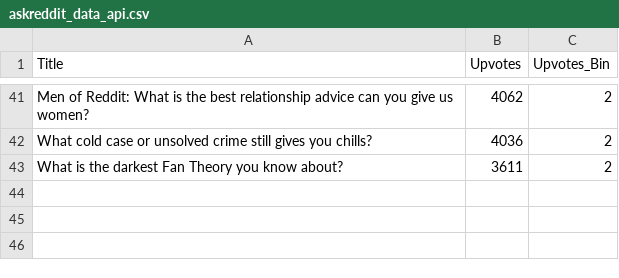
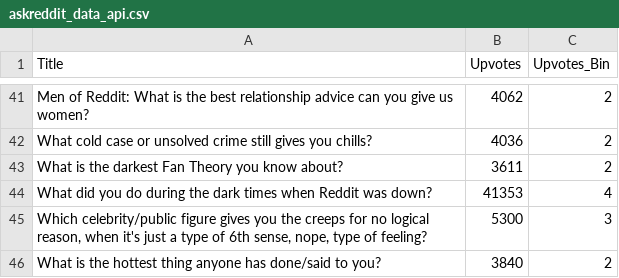
Before and after one commit to yoonbo1/AskReddit, a CSV file: Data/askreddit_data_api.csv, drawn as a sheet; only a part is shown, gaps mark what is left out; the diff names each change by its address in the sheet, - before the commit and + after, or states it on an @@ line.

Commit message:
Data Updated - 2020-10-03 21:33:12

```diff
--- a/Data/askreddit_data_api.csv
+++ b/Data/askreddit_data_api.csv
+row 44: What did you do during the dark times when Reddit was down? | 41353 | 4
+row 45: Which celebrity/public figure gives you the creeps for no logical reason, when it's just a type of 6th sense, nope, type of feeling? | 5300 | 3
+row 46: What is the hottest thing anyone has done/said to you? | 3840 | 2
```
